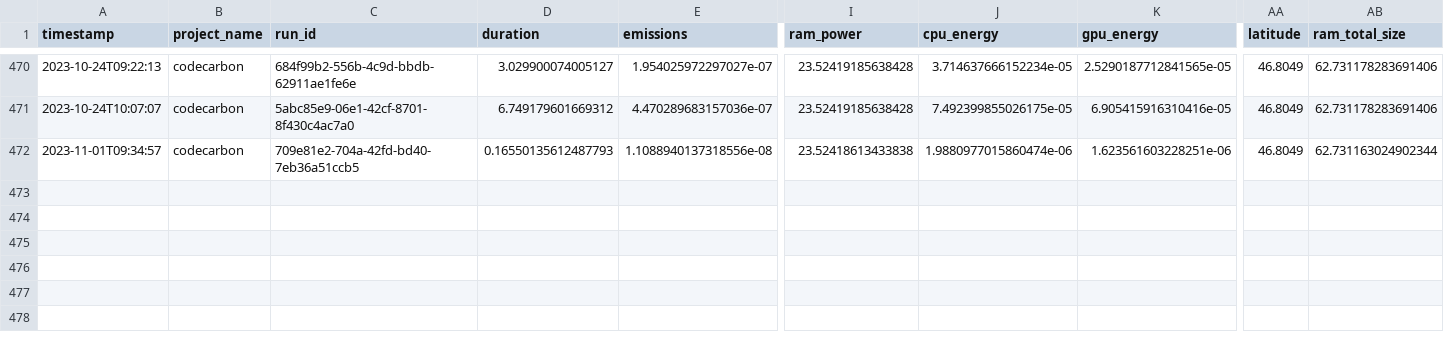
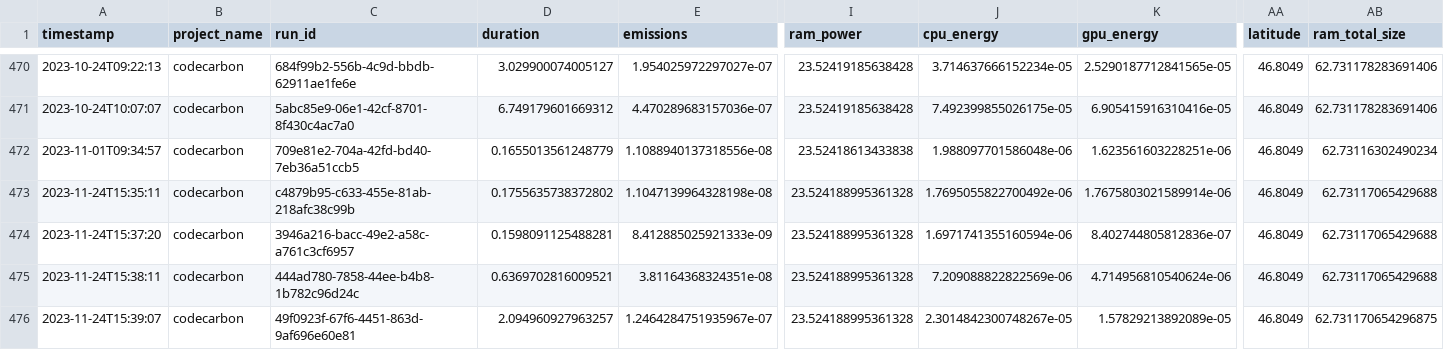
Before and after one commit to jlaumonier/apnea, a CSV file: emissions.csv, drawn as a sheet; only a part is shown, gaps mark what is left out; rows hold the shown columns only; the diff names each change by its address in the sheet, - before the commit and + after, or states it on an @@ line.

Commit message:
Handing data pipeline and tasks

```diff
--- a/emissions.csv
+++ b/emissions.csv
-D472 (duration): 0.16550135612487793
+D472 (duration): 0.1655013561248779
-J472 (cpu_energy): 1.9880977015860474e-06
+J472 (cpu_energy): 1.988097701586048e-06
-AB472 (ram_total_size): 62.731163024902344
+AB472 (ram_total_size): 62.73116302490234
+row 473: 2023-11-24T15:35:11 | codecarbon | c4879b95-c633-455e-81ab-218afc38c99b | 0.1755635738372802 | 1.1047139964328198e-08 | 23.524188995361328 | 1.7695055822700492e-06 | 1.7675803021589914e-06 | 46.8049 | 62.73117065429688
+row 474: 2023-11-24T15:37:20 | codecarbon | 3946a216-bacc-49e2-a58c-a761c3cf6957 | 0.1598091125488281 | 8.412885025921333e-09 | 23.524188995361328 | 1.6971741355160594e-06 | 8.402744805812836e-07 | 46.8049 | 62.73117065429688
+row 475: 2023-11-24T15:38:11 | codecarbon | 444ad780-7858-44ee-b4b8-1b782c96d24c | 0.6369702816009521 | 3.81164368324351e-08 | 23.524188995361328 | 7.209088822822569e-06 | 4.714956810540624e-06 | 46.8049 | 62.73117065429688
+row 476: 2023-11-24T15:39:07 | codecarbon | 49f0923f-67f6-4451-863d-9af696e60e81 | 2.094960927963257 | 1.2464284751935967e-07 | 23.524188995361328 | 2.3014842300748267e-05 | 1.57829213892089e-05 | 46.8049 | 62.731170654296875
```
Also changed, not shown: 19 other files.
